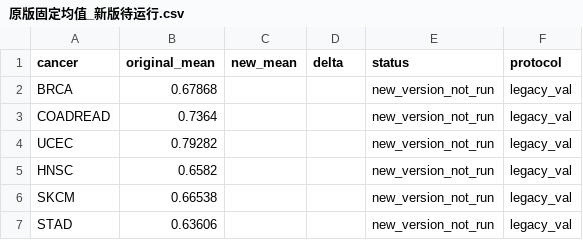
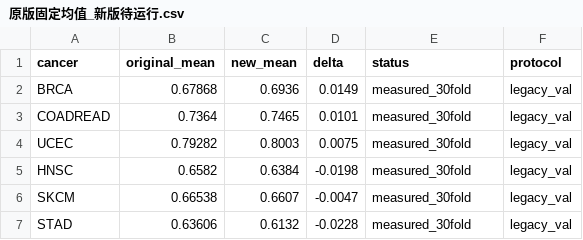
Before and after one commit to LDT-von/DCT-Reg, a CSV file: 实验档案/表格图片/v313六队列版本对照_20261013/原版固定均值_新版待运行.csv, drawn as a sheet.

```diff
--- a/实验档案/表格图片/v313六队列版本对照_20261013/原版固定均值_新版待运行.csv
+++ b/实验档案/表格图片/v313六队列版本对照_20261013/原版固定均值_新版待运行.csv
@@ -1,7 +1,7 @@
 cancer,original_mean,new_mean,delta,status,protocol
-BRCA,0.67868,,,new_version_not_run,legacy_val
-COADREAD,0.7364,,,new_version_not_run,legacy_val
-UCEC,0.79282,,,new_version_not_run,legacy_val
-HNSC,0.6582,,,new_version_not_run,legacy_val
-SKCM,0.66538,,,new_version_not_run,legacy_val
-STAD,0.63606,,,new_version_not_run,legacy_val
+BRCA,0.67868,0.6936,0.0149,measured_30fold,legacy_val
+COADREAD,0.7364,0.7465,0.0101,measured_30fold,legacy_val
+UCEC,0.79282,0.8003,0.0075,measured_30fold,legacy_val
+HNSC,0.6582,0.6384,-0.0198,measured_30fold,legacy_val
+SKCM,0.66538,0.6607,-0.0047,measured_30fold,legacy_val
+STAD,0.63606,0.6132,-0.0228,measured_30fold,legacy_val
```
Also changed, not shown: 2 other files.
